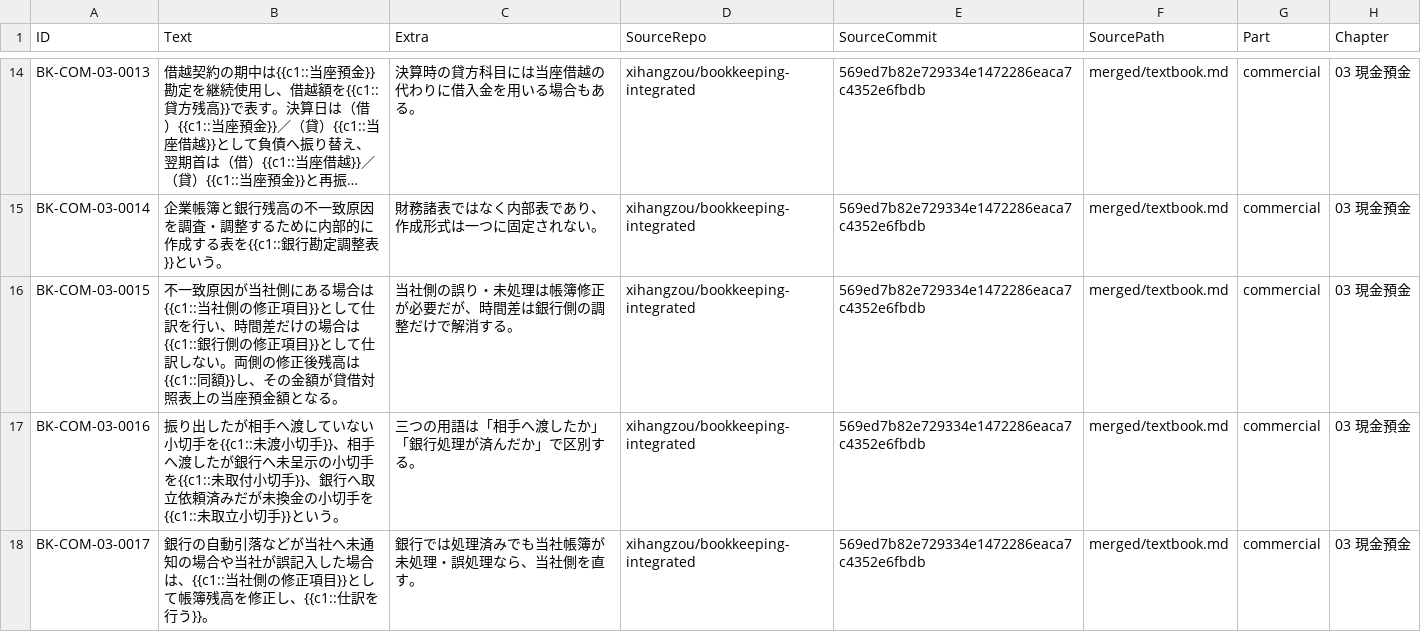
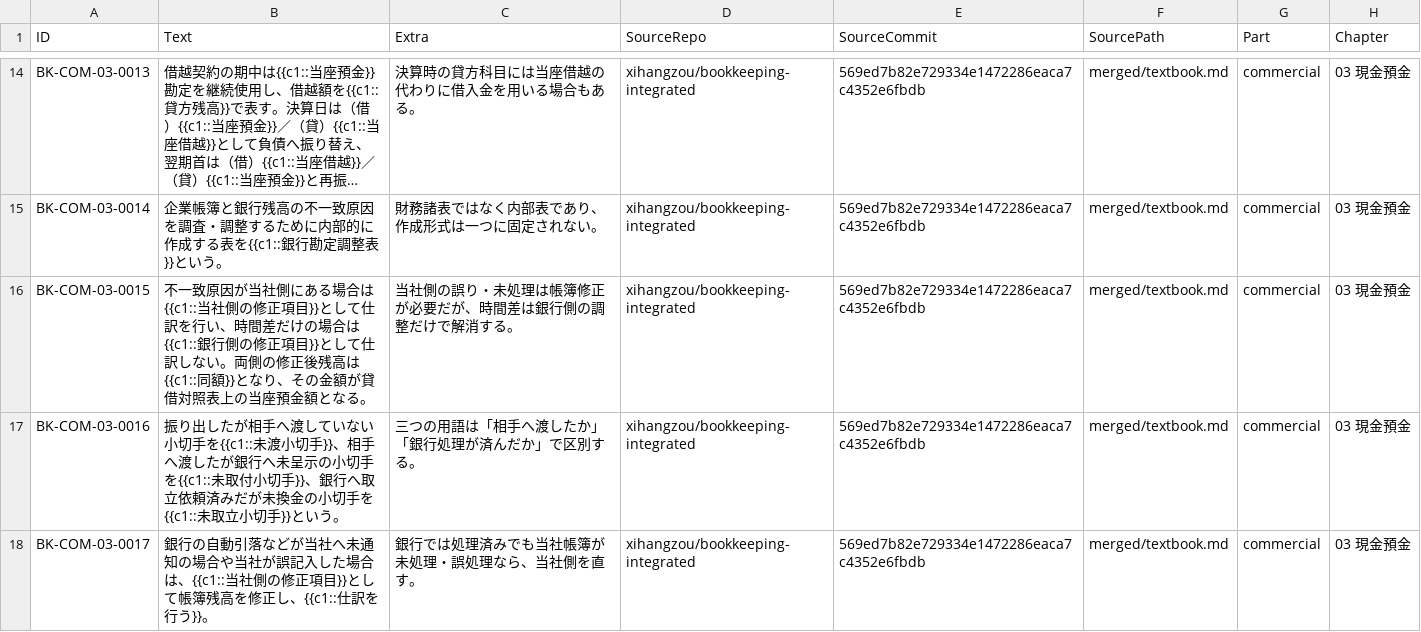
Before and after one commit to xihangzou/bookkeeping-anki, a TSV file: production/notes/COM-03.tsv, drawn as a sheet; only a part is shown, gaps mark what is left out; long unchanged cells end in …; the diff names each change by its address in the sheet, - before the commit and + after, or states it on an @@ line.

Commit message:
ANKI-010 fix COM-03 reconciliation wording

```diff
--- a/production/notes/COM-03.tsv
+++ b/production/notes/COM-03.tsv
-B16 (Text): …{{c1::同額}}し、その金…
+B16 (Text): …{{c1::同額}}となり、その金…
```
